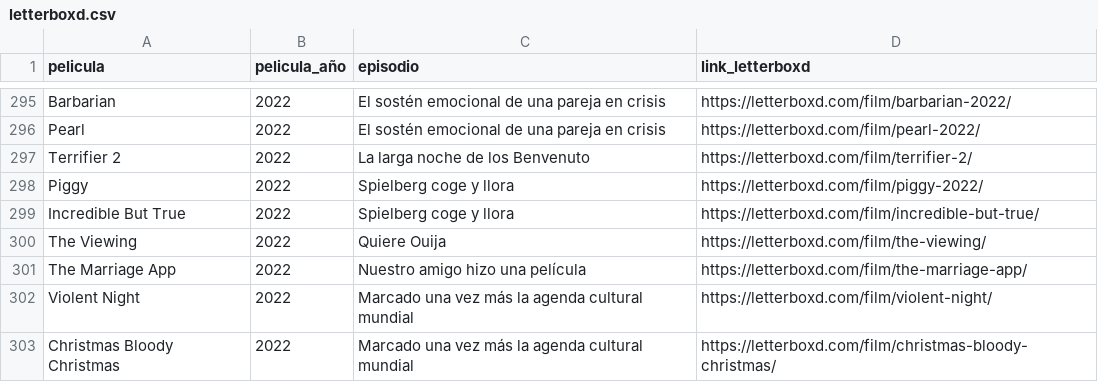
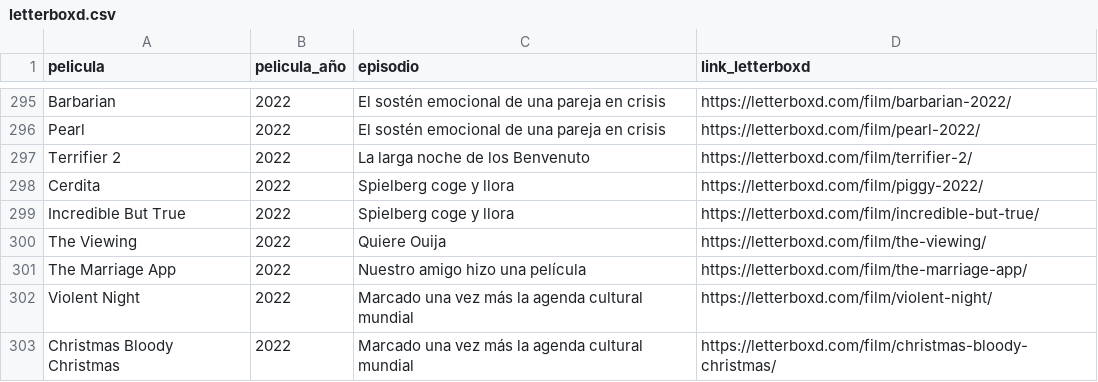
Before and after one commit to vhgauto/ht.buscador, a CSV file: datos/letterboxd.csv, drawn as a sheet; only a part is shown, gaps mark what is left out.

Commit message:
cambio Piggy por Cerdita

```diff
--- a/datos/letterboxd.csv
+++ b/datos/letterboxd.csv
@@ -297,3 +297,3 @@ Pearl,2022,El sostén emocional de una pareja en crisis,https://letterboxd.com/f
 Terrifier 2,2022,La larga noche de los Benvenuto,https://letterboxd.com/film/terrifier-2/
-Piggy,2022,Spielberg coge y llora,https://letterboxd.com/film/piggy-2022/
+Cerdita,2022,Spielberg coge y llora,https://letterboxd.com/film/piggy-2022/
 Incredible But True,2022,Spielberg coge y llora,https://letterboxd.com/film/incredible-but-true/
```
